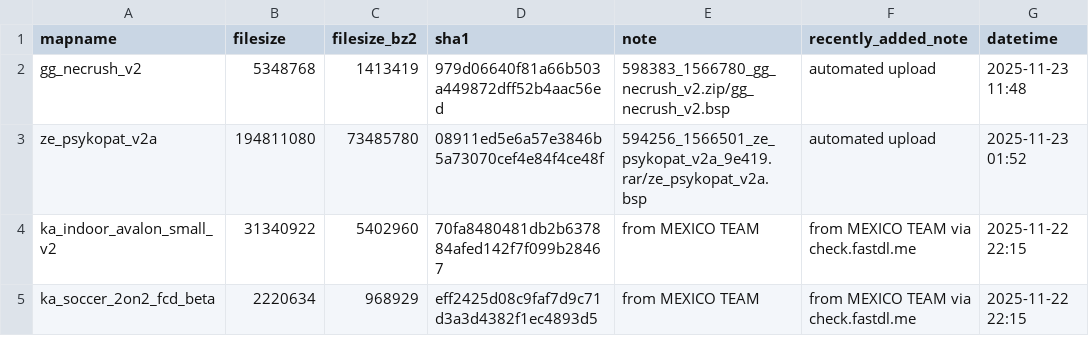
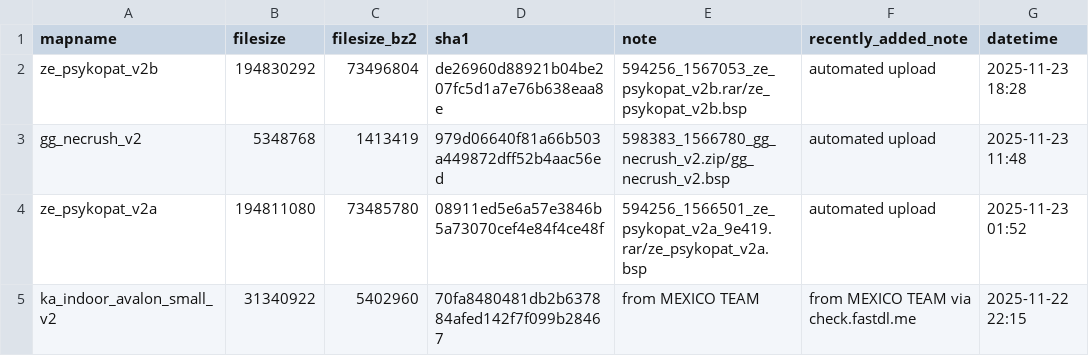
Before and after one commit to srcwr/maps-cstrike, a CSV file: recently_added.csv, drawn as a sheet; only a part is shown; the shorter side is filled out with more unchanged rows.

```diff
--- a/recently_added.csv
+++ b/recently_added.csv
@@ -1,2 +1,3 @@
 mapname,filesize,filesize_bz2,sha1,note,recently_added_note,datetime
+ze_psykopat_v2b,194830292,73496804,de26960d88921b04be207fc5d1a7e76b638eaa8e,594256_1567053_ze_psykopat_v2b.rar/ze_psykopat_v2b.bsp,automated upload,2025-11-23 18:28
 gg_necrush_v2,5348768,1413419,979d06640f81a66b503a449872dff52b4aac56ed,598383_1566780_gg_necrush_v2.zip/gg_necrush_v2.bsp,automated upload,2025-11-23 11:48
```
Also changed, not shown: gamebanana-modified-times.csv, unprocessed/gamebanana-x-automatic.csv, 1 other file.
